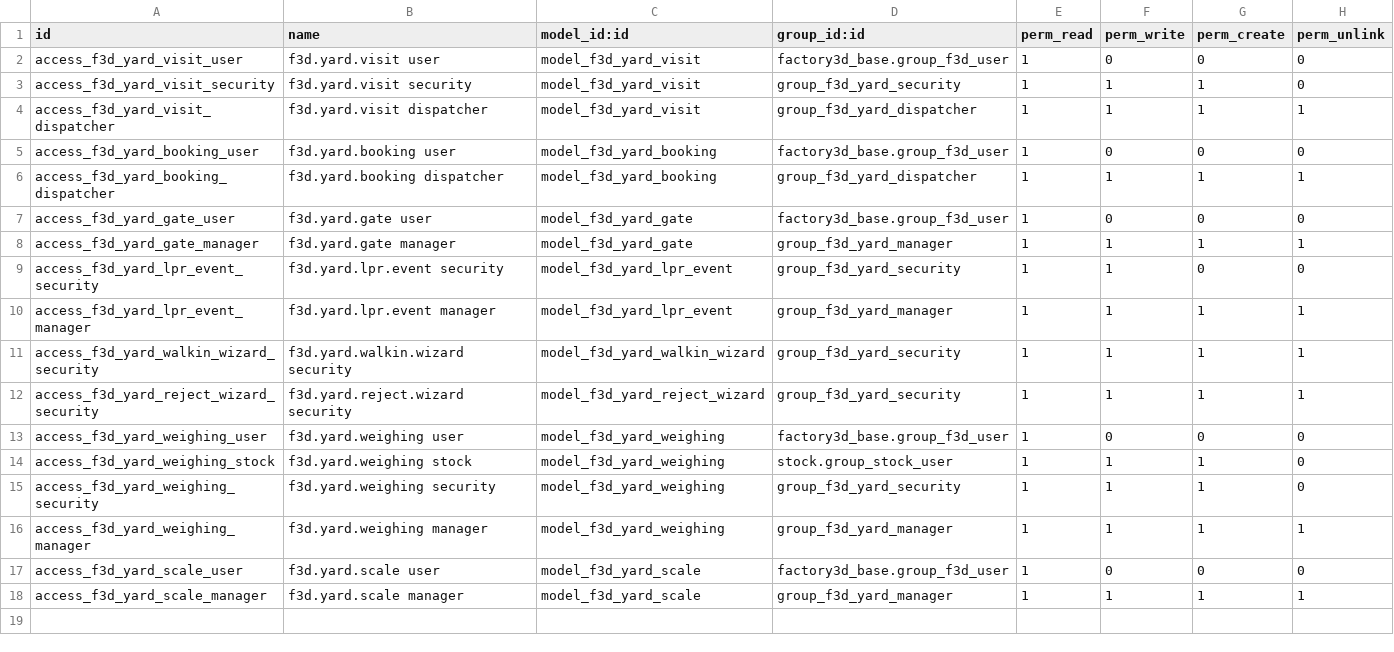
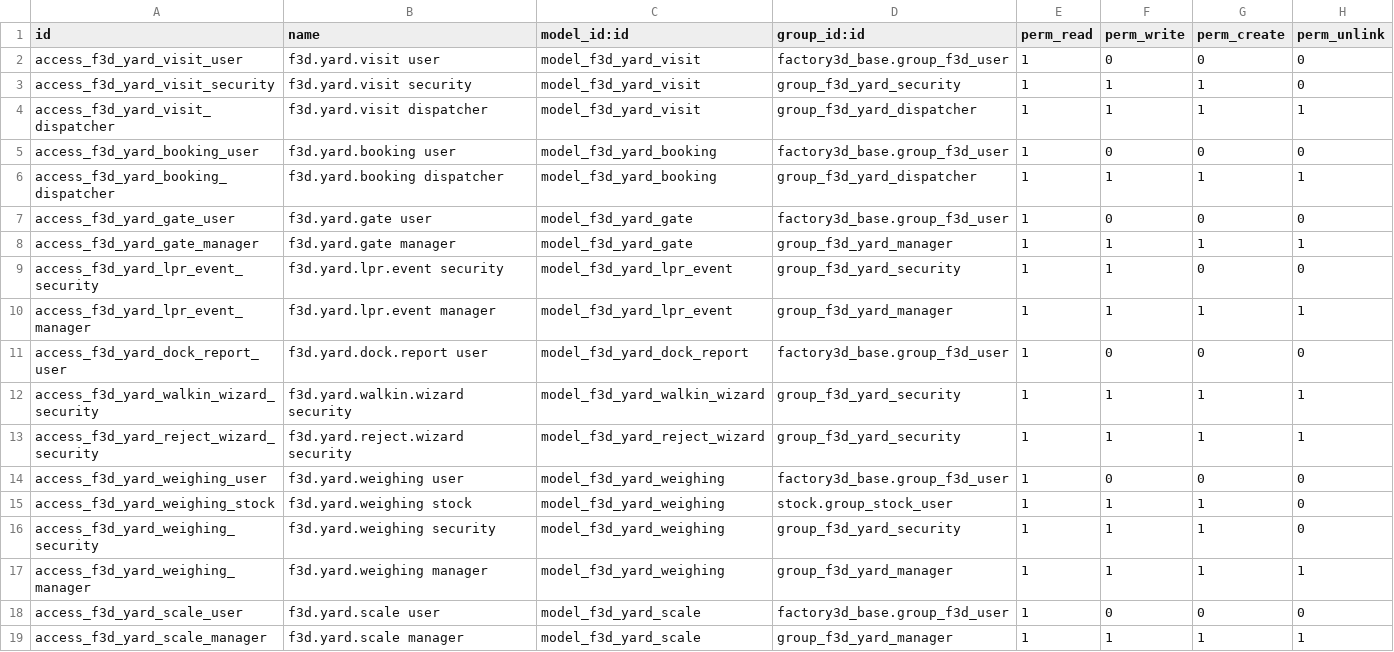
Before and after one commit to tnizhnikovskyi-todo/todo_timur, a CSV file: factory3d/odoo_addons/factory3d_yard/security/ir.model.access.csv, drawn as a sheet.

```diff
--- a/factory3d/odoo_addons/factory3d_yard/security/ir.model.access.csv
+++ b/factory3d/odoo_addons/factory3d_yard/security/ir.model.access.csv
@@ -10,2 +10,3 @@ access_f3d_yard_lpr_event_security,f3d.yard.lpr.event security,model_f3d_yard_lp
 access_f3d_yard_lpr_event_manager,f3d.yard.lpr.event manager,model_f3d_yard_lpr_event,group_f3d_yard_manager,1,1,1,1
+access_f3d_yard_dock_report_user,f3d.yard.dock.report user,model_f3d_yard_dock_report,factory3d_base.group_f3d_user,1,0,0,0
 access_f3d_yard_walkin_wizard_security,f3d.yard.walkin.wizard security,model_f3d_yard_walkin_wizard,group_f3d_yard_security,1,1,1,1
```
Also changed, not shown: 23 other files.
